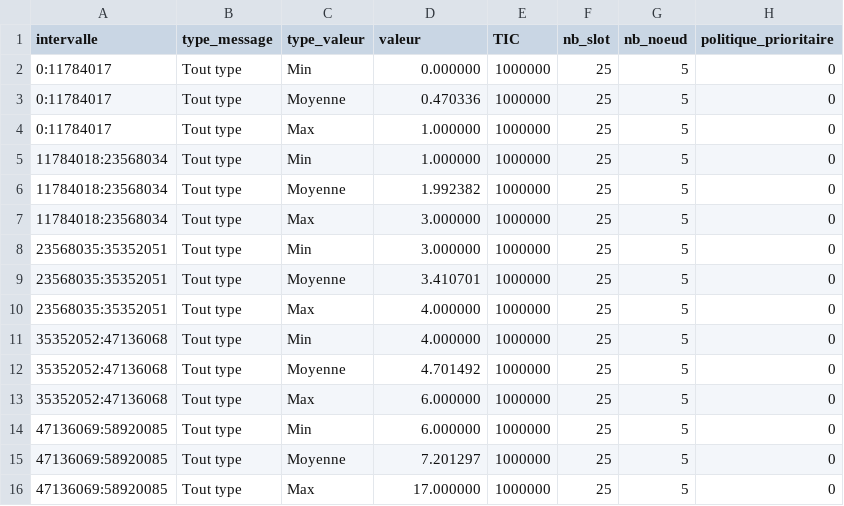
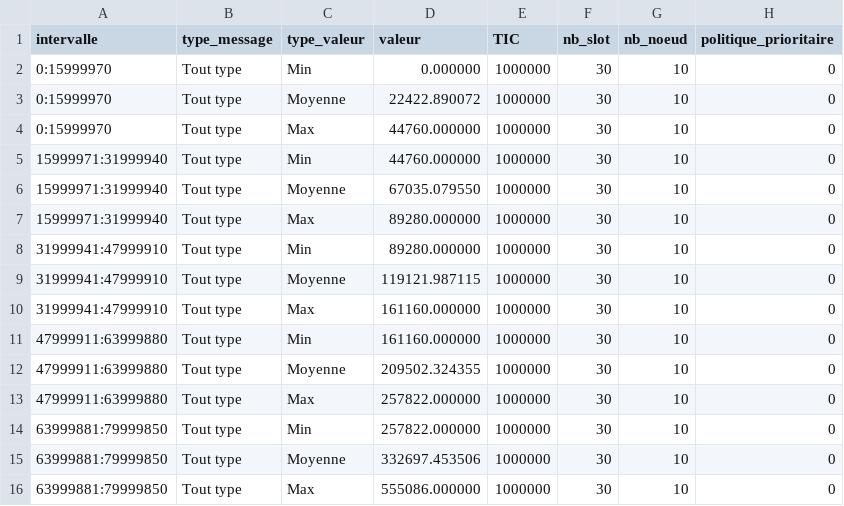
Before and after one commit to KarimGhallab/Simulation_N-GREEN, a CSV file: simulation_calcul/CSV/repartition_attentes1.csv, drawn as a sheet.

```diff
--- a/simulation_calcul/CSV/repartition_attentes1.csv
+++ b/simulation_calcul/CSV/repartition_attentes1.csv
@@ -1,16 +1,16 @@
 intervalle,type_message,type_valeur,valeur,TIC,nb_slot,nb_noeud,politique_prioritaire
-0:11784017,Tout type,Min,0.000000,1000000,25,5,0
-0:11784017,Tout type,Moyenne,0.470336,1000000,25,5,0
-0:11784017,Tout type,Max,1.000000,1000000,25,5,0
-11784018:23568034,Tout type,Min,1.000000,1000000,25,5,0
-11784018:23568034,Tout type,Moyenne,1.992382,1000000,25,5,0
-11784018:23568034,Tout type,Max,3.000000,1000000,25,5,0
-23568035:35352051,Tout type,Min,3.000000,1000000,25,5,0
-23568035:35352051,Tout type,Moyenne,3.410701,1000000,25,5,0
-23568035:35352051,Tout type,Max,4.000000,1000000,25,5,0
-35352052:47136068,Tout type,Min,4.000000,1000000,25,5,0
-35352052:47136068,Tout type,Moyenne,4.701492,1000000,25,5,0
-35352052:47136068,Tout type,Max,6.000000,1000000,25,5,0
-47136069:58920085,Tout type,Min,6.000000,1000000,25,5,0
-47136069:58920085,Tout type,Moyenne,7.201297,1000000,25,5,0
-47136069:58920085,Tout type,Max,17.000000,1000000,25,5,0
+0:15999970,Tout type,Min,0.000000,1000000,30,10,0
+0:15999970,Tout type,Moyenne,22422.890072,1000000,30,10,0
+0:15999970,Tout type,Max,44760.000000,1000000,30,10,0
+15999971:31999940,Tout type,Min,44760.000000,1000000,30,10,0
+15999971:31999940,Tout type,Moyenne,67035.079550,1000000,30,10,0
+15999971:31999940,Tout type,Max,89280.000000,1000000,30,10,0
+31999941:47999910,Tout type,Min,89280.000000,1000000,30,10,0
+31999941:47999910,Tout type,Moyenne,119121.987115,1000000,30,10,0
+31999941:47999910,Tout type,Max,161160.000000,1000000,30,10,0
+47999911:63999880,Tout type,Min,161160.000000,1000000,30,10,0
+47999911:63999880,Tout type,Moyenne,209502.324355,1000000,30,10,0
+47999911:63999880,Tout type,Max,257822.000000,1000000,30,10,0
+63999881:79999850,Tout type,Min,257822.000000,1000000,30,10,0
+63999881:79999850,Tout type,Moyenne,332697.453506,1000000,30,10,0
+63999881:79999850,Tout type,Max,555086.000000,1000000,30,10,0
```
Also changed, not shown: simulation_calcul/CSV/attente_anneau1.csv, 8 other files.
